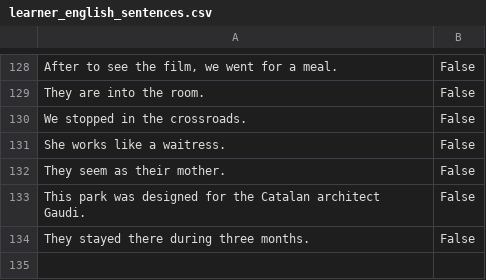
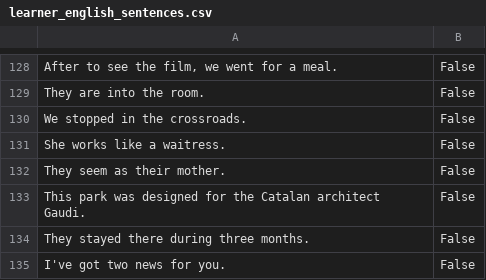
Before and after one commit to leticiawanderley/identifying-nlt, a CSV file: data/testing data/learner_english_sentences.csv, drawn as a sheet; only a part is shown, gaps mark what is left out.

Commit message:
Add new sentence from Learner English book

```diff
--- a/data/testing data/learner_english_sentences.csv
+++ b/data/testing data/learner_english_sentences.csv
@@ -134 +134,2 @@ This park was designed for the Catalan architect Gaudi.,False,
 They stayed there during three months.,False,
+I've got two news for you.,False
```
